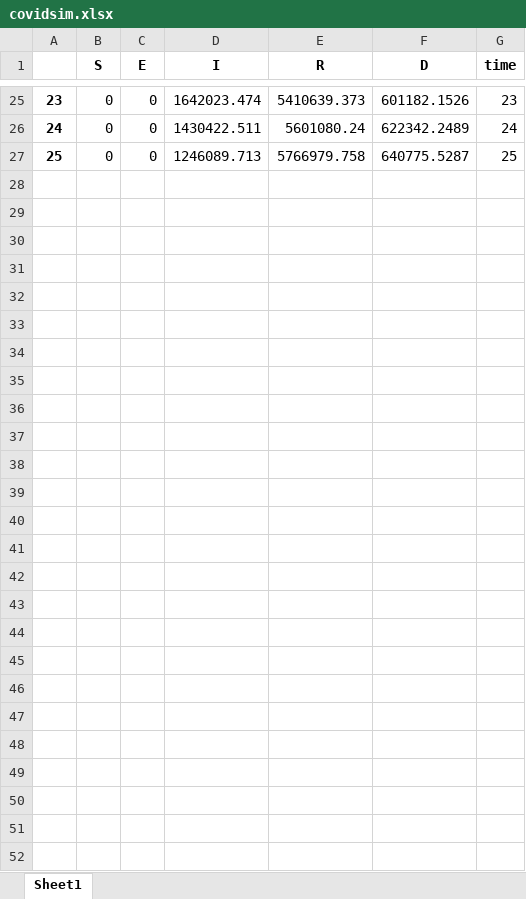
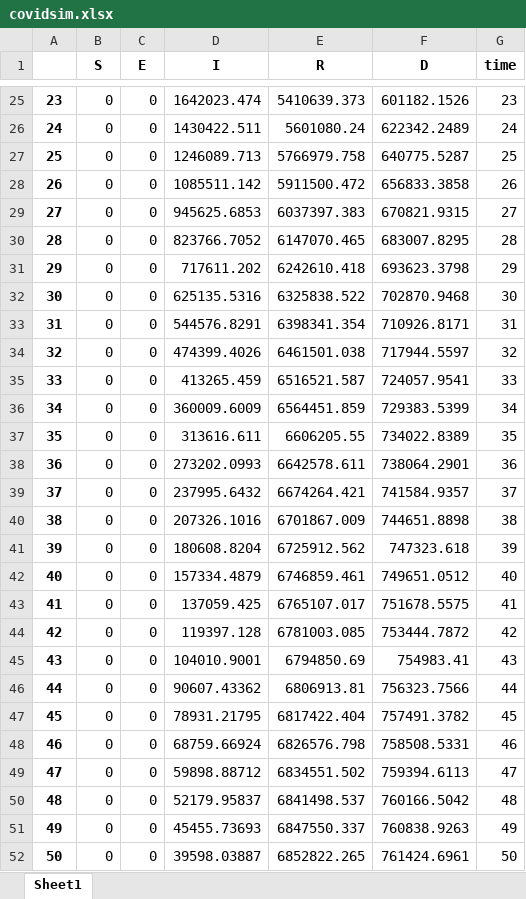
Before and after one commit to MarcoCarry97/UniUpo-Projects, an Excel workbook: Second part/covidsim.xlsx, sheet Sheet1, drawn as a sheet; only a part is shown, gaps mark what is left out; values as stored, in another font and other column widths than the file's, no borders; the diff names each change by its address in the sheet, - before the commit and + after, or states it on an @@ line.

```diff
--- a/Second part/covidsim.xlsx (sheet Sheet1)
+++ b/Second part/covidsim.xlsx (sheet Sheet1)
+row 28: 26 | 0 | 0 | 1085511.142 | 5911500.472 | 656833.3858 | 26
+row 29: 27 | 0 | 0 | 945625.6853 | 6037397.383 | 670821.9315 | 27
+row 30: 28 | 0 | 0 | 823766.7052 | 6147070.465 | 683007.8295 | 28
+row 31: 29 | 0 | 0 | 717611.202 | 6242610.418 | 693623.3798 | 29
+row 32: 30 | 0 | 0 | 625135.5316 | 6325838.522 | 702870.9468 | 30
+row 33: 31 | 0 | 0 | 544576.8291 | 6398341.354 | 710926.8171 | 31
+row 34: 32 | 0 | 0 | 474399.4026 | 6461501.038 | 717944.5597 | 32
+row 35: 33 | 0 | 0 | 413265.459 | 6516521.587 | 724057.9541 | 33
+row 36: 34 | 0 | 0 | 360009.6009 | 6564451.859 | 729383.5399 | 34
+row 37: 35 | 0 | 0 | 313616.611 | 6606205.55 | 734022.8389 | 35
+row 38: 36 | 0 | 0 | 273202.0993 | 6642578.611 | 738064.2901 | 36
+row 39: 37 | 0 | 0 | 237995.6432 | 6674264.421 | 741584.9357 | 37
+row 40: 38 | 0 | 0 | 207326.1016 | 6701867.009 | 744651.8898 | 38
+row 41: 39 | 0 | 0 | 180608.8204 | 6725912.562 | 747323.618 | 39
+row 42: 40 | 0 | 0 | 157334.4879 | 6746859.461 | 749651.0512 | 40
+row 43: 41 | 0 | 0 | 137059.425 | 6765107.017 | 751678.5575 | 41
+row 44: 42 | 0 | 0 | 119397.128 | 6781003.085 | 753444.7872 | 42
+row 45: 43 | 0 | 0 | 104010.9001 | 6794850.69 | 754983.41 | 43
+row 46: 44 | 0 | 0 | 90607.43362 | 6806913.81 | 756323.7566 | 44
+row 47: 45 | 0 | 0 | 78931.21795 | 6817422.404 | 757491.3782 | 45
+row 48: 46 | 0 | 0 | 68759.66924 | 6826576.798 | 758508.5331 | 46
+row 49: 47 | 0 | 0 | 59898.88712 | 6834551.502 | 759394.6113 | 47
+row 50: 48 | 0 | 0 | 52179.95837 | 6841498.537 | 760166.5042 | 48
+row 51: 49 | 0 | 0 | 45455.73693 | 6847550.337 | 760838.9263 | 49
+row 52: 50 | 0 | 0 | 39598.03887 | 6852822.265 | 761424.6961 | 50
```
Also changed, not shown: 2 other files.
